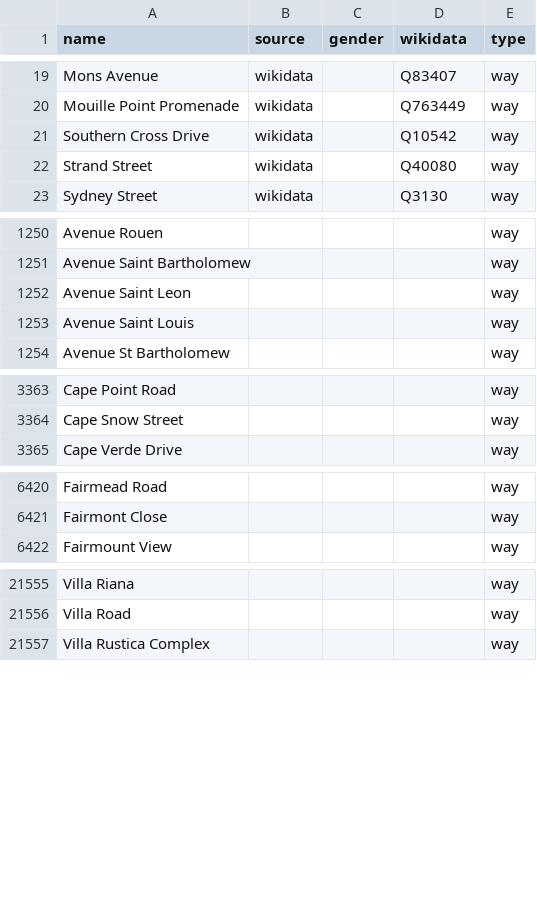
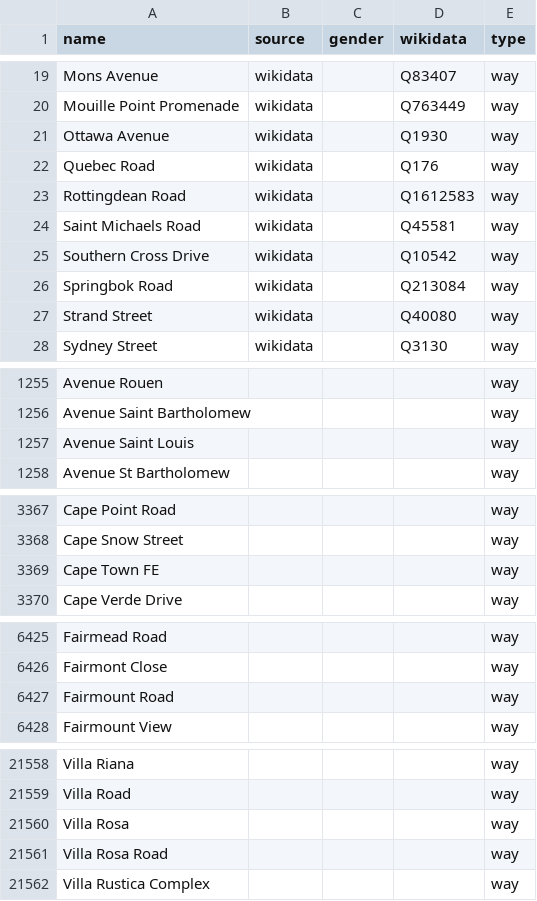
Before and after one commit to EqualStreetNames/equalstreetnames-capetown, a CSV file: data/other.csv, drawn as a sheet; only a part is shown, gaps mark what is left out; removed rows and columns are numbered as before the commit, all else as after; the diff covers the shown part only; the diff names each change by its address in the sheet, - before the commit and + after, or states it on an @@ line.

```diff
--- a/data/other.csv
+++ b/data/other.csv
+row 21: Ottawa Avenue | wikidata |  | Q1930 | way
+row 22: Quebec Road | wikidata |  | Q176 | way
+row 23: Rottingdean Road | wikidata |  | Q1612583 | way
+row 24: Saint Michaels Road | wikidata |  | Q45581 | way
+row 26: Springbok Road | wikidata |  | Q213084 | way
-row 1252: Avenue Saint Leon |  |  |  | way
+row 3369: Cape Town FE |  |  |  | way
+row 6427: Fairmount Road |  |  |  | way
+row 21560: Villa Rosa |  |  |  | way
+row 21561: Villa Rosa Road |  |  |  | way
```
Also changed, not shown: 5 added rows and 7 removed rows elsewhere in this file, data/gender.csv, 3 other files.
